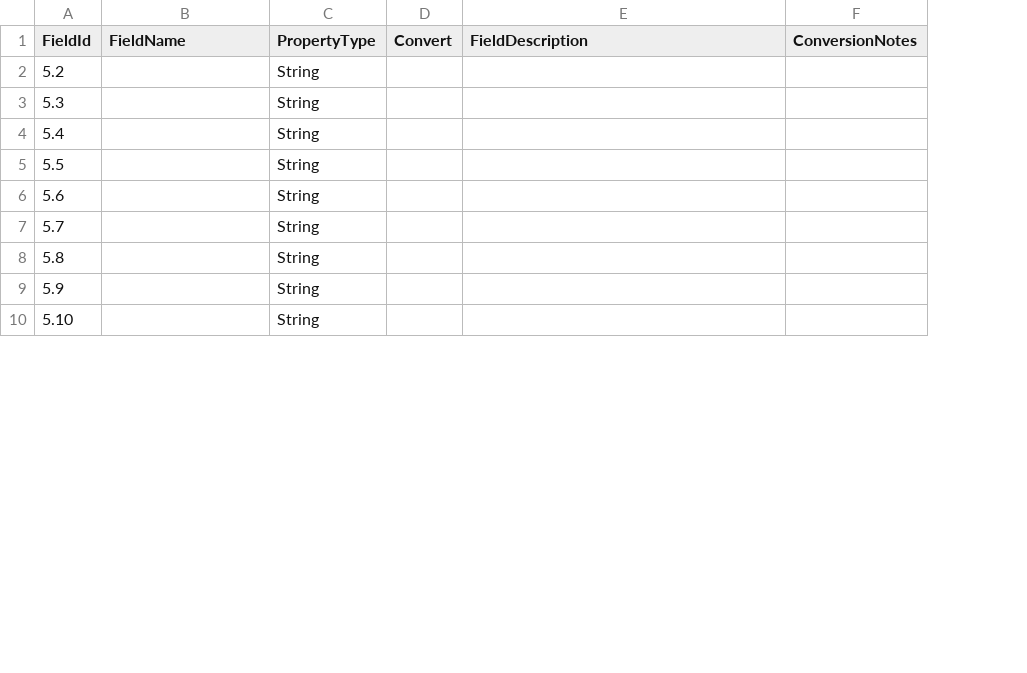
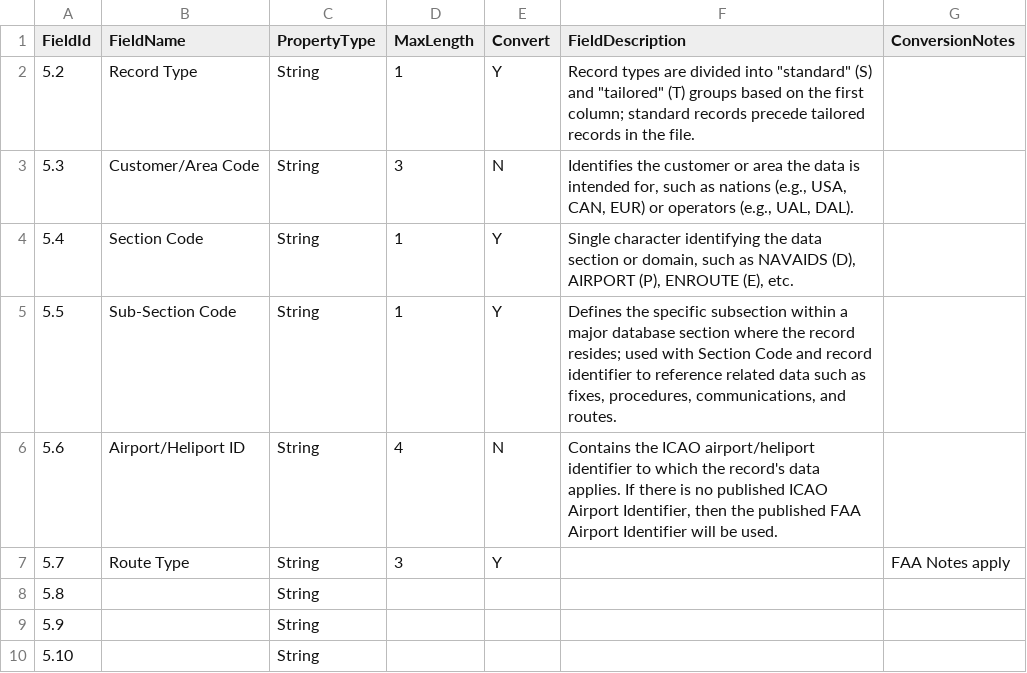
Before and after one commit to KCSanders7070/FAA_DATA_HANDLER, a CSV file: 000_tempResources/CIFP/CH5_FIELD_REF_DEFS/Field_Info.csv, drawn as a sheet; only a part is shown; addresses are those after the commit; the diff names each change by its address in the sheet, - before the commit and + after, or states it on an @@ line.

Commit message:
field info data saved progress

```diff
--- a/000_tempResources/CIFP/CH5_FIELD_REF_DEFS/Field_Info.csv
+++ b/000_tempResources/CIFP/CH5_FIELD_REF_DEFS/Field_Info.csv
+column D (MaxLength), rows 2-7: 1 | 3 | 1 | 1 | 4 | 3
-B2 (FieldName): (empty)
+B2 (FieldName): Record Type
-E2 (Convert): (empty)
+E2 (Convert): Y
-F2 (FieldDescription): (empty)
+F2 (FieldDescription): Record types are divided into "standard" (S) and "tailored" (T) groups based on the first column; standard records precede tailored records in the file.
-B3 (FieldName): (empty)
+B3 (FieldName): Customer/Area Code
-E3 (Convert): (empty)
+E3 (Convert): N
-F3 (FieldDescription): (empty)
+F3 (FieldDescription): Identifies the customer or area the data is intended for, such as nations (e.g., USA, CAN, EUR) or operators (e.g., UAL, DAL).
-B4 (FieldName): (empty)
+B4 (FieldName): Section Code
-E4:E5 (Convert): (empty)
+E4:E5 (Convert): Y
-F4 (FieldDescription): (empty)
+F4 (FieldDescription): Single character identifying the data section or domain, such as NAVAIDS (D), AIRPORT (P), ENROUTE (E), etc.
-B5 (FieldName): (empty)
+B5 (FieldName): Sub-Section Code
-F5 (FieldDescription): (empty)
+F5 (FieldDescription): Defines the specific subsection within a major database section where the record resides; used with Section Code and record identifier to reference related data such as fixes, procedures, communications, and routes.
-B6 (FieldName): (empty)
+B6 (FieldName): Airport/Heliport ID
-E6 (Convert): (empty)
+E6 (Convert): N
-F6 (FieldDescription): (empty)
+F6 (FieldDescription): Contains the ICAO airport/heliport identifier to which the record's data applies. If there is no published ICAO Airport Identifier, then the published FAA Airport Identifier will be used.
-B7 (FieldName): (empty)
+B7 (FieldName): Route Type
-E7 (Convert): (empty)
+E7 (Convert): Y
-G7 (ConversionNotes): (empty)
+G7 (ConversionNotes): FAA Notes apply
```
